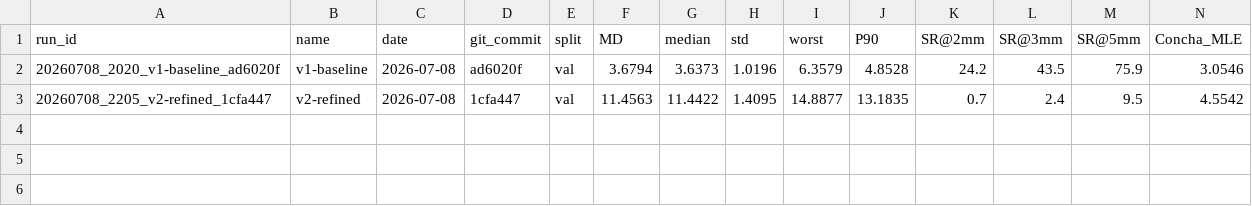
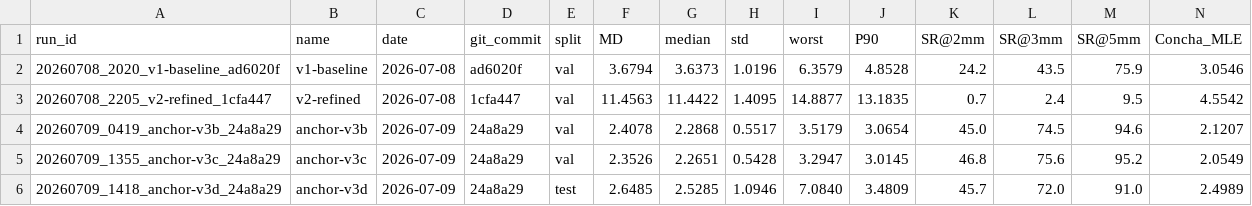
Before and after one commit to yacine-baghli/EarWeGo, a CSV file: runs/index.csv, drawn as a sheet; only a part is shown; rows hold the shown columns only; the diff names each change by its address in the sheet, - before the commit and + after, or states it on an @@ line.

```diff
--- a/runs/index.csv
+++ b/runs/index.csv
+row 4: 20260709_0419_anchor-v3b_24a8a29 | anchor-v3b | 2026-07-09 | 24a8a29 | val | 2.4078 | 2.2868 | 0.5517 | 3.5179 | 3.0654 | 45.0 | 74.5 | 94.6 | 2.1207
+row 5: 20260709_1355_anchor-v3c_24a8a29 | anchor-v3c | 2026-07-09 | 24a8a29 | val | 2.3526 | 2.2651 | 0.5428 | 3.2947 | 3.0145 | 46.8 | 75.6 | 95.2 | 2.0549
+row 6: 20260709_1418_anchor-v3d_24a8a29 | anchor-v3d | 2026-07-09 | 24a8a29 | test | 2.6485 | 2.5285 | 1.0946 | 7.0840 | 3.4809 | 45.7 | 72.0 | 91.0 | 2.4989
```
Also changed, not shown: 17 other files.
